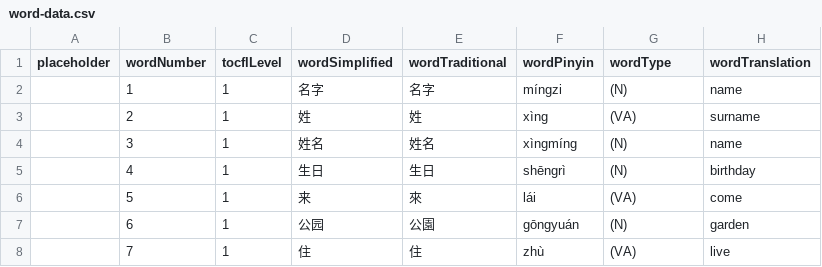
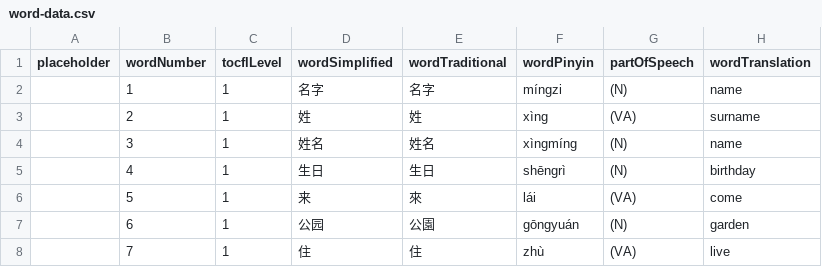
Before and after one commit to esoterik12/next-chinese-v3, a CSV file: public/word-data.csv, drawn as a sheet; only a part is shown.

Commit message:
Improved server actions, basic sentence API w/ ChatGPT, initial react context
fetchWords complete first version
generateSentence basic framework
React context reducer for loading words and adding first result - unfinished

```diff
--- a/public/word-data.csv
+++ b/public/word-data.csv
@@ -1,2 +1,2 @@
-placeholder,wordNumber,tocflLevel,wordSimplified,wordTraditional,wordPinyin,wordType,wordTranslation
+placeholder,wordNumber,tocflLevel,wordSimplified,wordTraditional,wordPinyin,partOfSpeech,wordTranslation
 ,1,1,名字,名字,míngzi,(N),name
```
Also changed, not shown: 22 other files.
